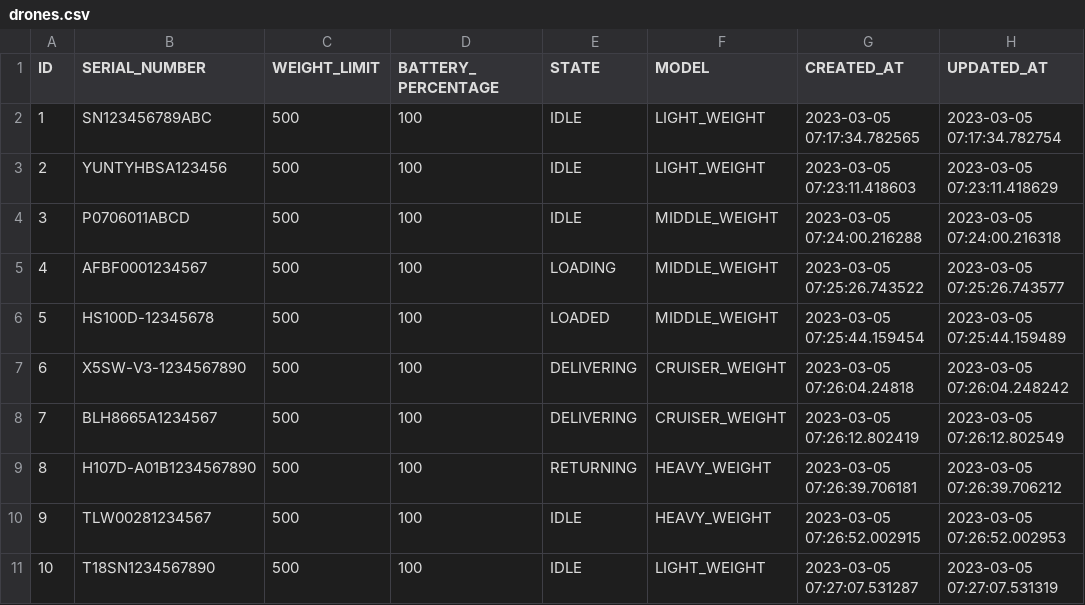
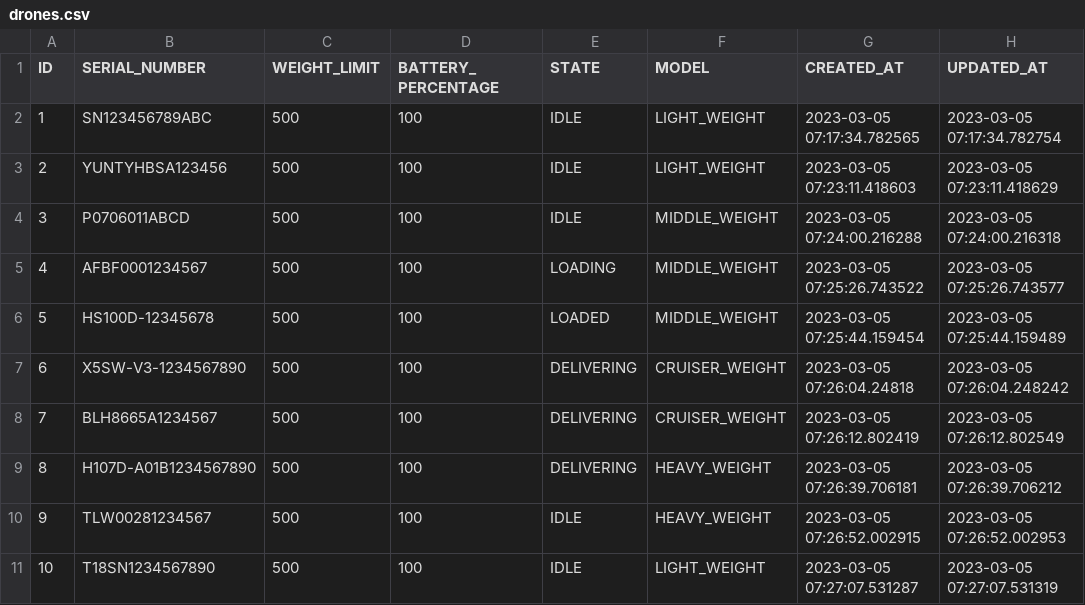
Before and after one commit to nischalshakya15/DRONES, a CSV file: src/main/resources/liquibase/csv/drones.csv, drawn as a sheet.

Commit message:
27-Update the drone status along with medication status.

```diff
--- a/src/main/resources/liquibase/csv/drones.csv
+++ b/src/main/resources/liquibase/csv/drones.csv
@@ -8,3 +8,3 @@
 "7","BLH8665A1234567","500","100","DELIVERING","CRUISER_WEIGHT","2023-03-05 07:26:12.802419","2023-03-05 07:26:12.802549"
-"8","H107D-A01B1234567890","500","100","RETURNING","HEAVY_WEIGHT","2023-03-05 07:26:39.706181","2023-03-05 07:26:39.706212"
+"8","H107D-A01B1234567890","500","100",DELIVERING,"HEAVY_WEIGHT","2023-03-05 07:26:39.706181","2023-03-05 07:26:39.706212"
 "9","TLW00281234567","500","100","IDLE","HEAVY_WEIGHT","2023-03-05 07:26:52.002915","2023-03-05 07:26:52.002953"
```
Also changed, not shown: src/main/resources/liquibase/csv/medications.csv, 2 other files.
